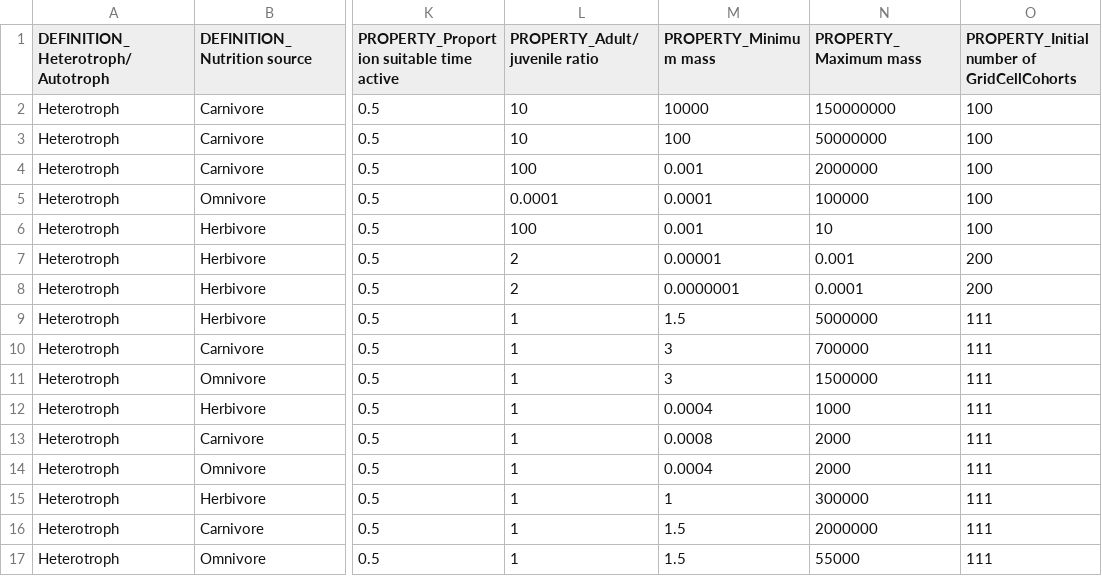
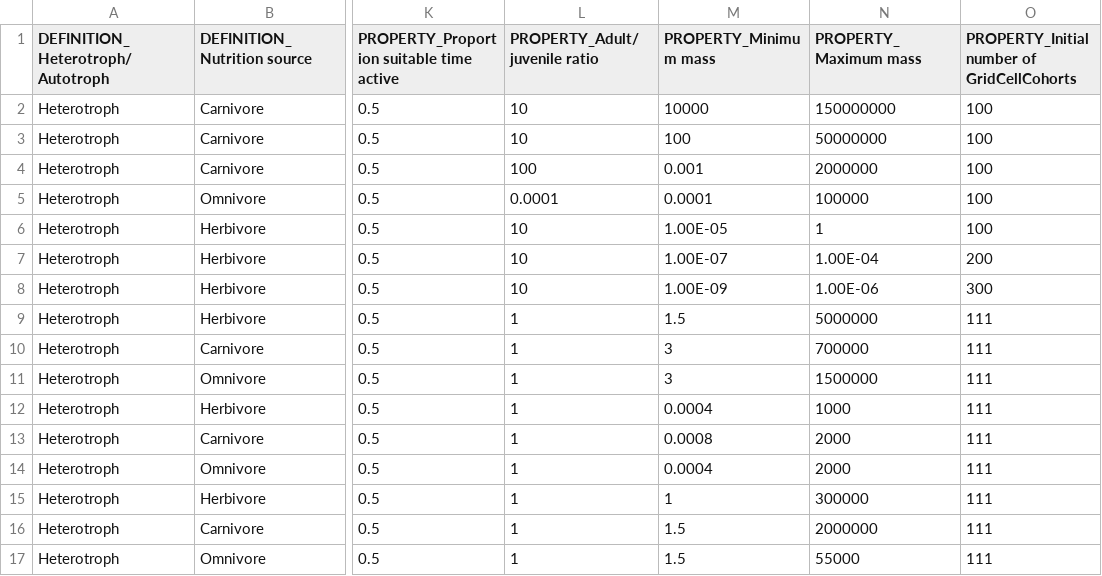
Before and after one commit to mattgoldklang/C-sharp-version-of-Madingley, a CSV file: Madingley/input/Model setup/Ecological Definition Files/CohortFunctionalGroupDefinitions.csv, drawn as a sheet; only a part is shown, gaps mark what is left out; the diff names each change by its address in the sheet, - before the commit and + after, or states it on an @@ line.

Commit message:
Probabilistic phytoplankton size distribution implemented for each stock
Each herbivore cohort will now "see" a size of its stock every time it
eats and will eat a proportion of the biomass depending on it
prey-predator relationship.

```diff
--- a/Madingley/input/Model setup/Ecological Definition Files/CohortFunctionalGroupDefinitions.csv
+++ b/Madingley/input/Model setup/Ecological Definition Files/CohortFunctionalGroupDefinitions.csv
-L6 (PROPERTY_Adult/juvenile ratio): 100
+L6 (PROPERTY_Adult/juvenile ratio): 10
-M6 (PROPERTY_Minimum mass): 0.001
+M6 (PROPERTY_Minimum mass): 1.00E-05
-N6 (PROPERTY_Maximum mass): 10
+N6 (PROPERTY_Maximum mass): 1
-L7:L8 (PROPERTY_Adult/juvenile ratio): 2
+L7:L8 (PROPERTY_Adult/juvenile ratio): 10
-M7 (PROPERTY_Minimum mass): 0.00001
+M7 (PROPERTY_Minimum mass): 1.00E-07
-N7 (PROPERTY_Maximum mass): 0.001
+N7 (PROPERTY_Maximum mass): 1.00E-04
-M8 (PROPERTY_Minimum mass): 0.0000001
+M8 (PROPERTY_Minimum mass): 1.00E-09
-N8 (PROPERTY_Maximum mass): 0.0001
+N8 (PROPERTY_Maximum mass): 1.00E-06
-O8: 200
+O8: 300
```
Also changed, not shown: 5 other files.
